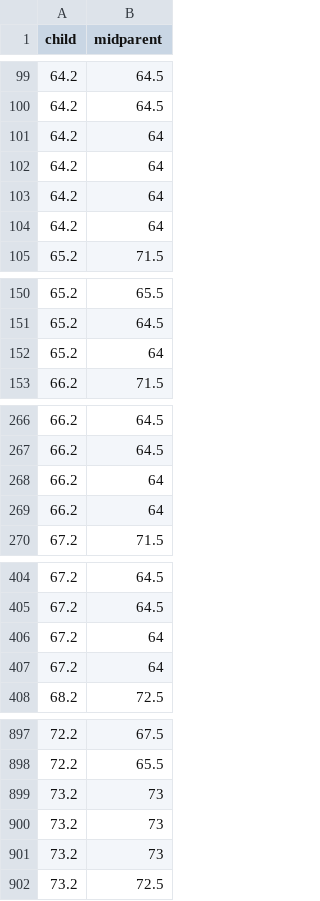
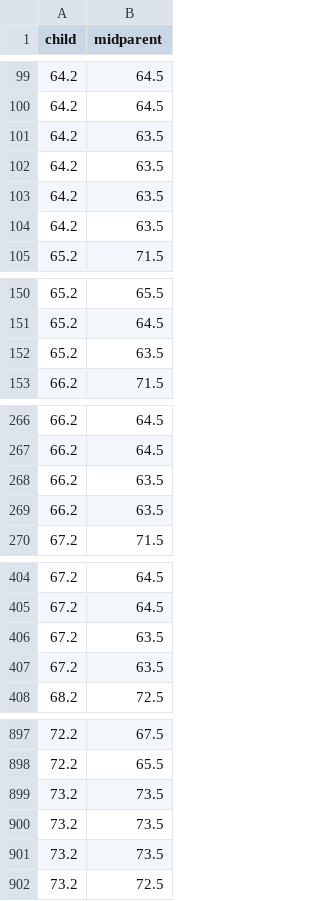
Before and after one commit to computationaljournalism/columbia2019, a CSV file: data/galton.csv, drawn as a sheet; only a part is shown, gaps mark what is left out; the diff covers the shown part only.

```diff
--- a/data/galton.csv
+++ b/data/galton.csv
@@ -100,6 +100,6 @@
 64.2,64.5
-64.2,64
-64.2,64
-64.2,64
-64.2,64
+64.2,63.5
+64.2,63.5
+64.2,63.5
+64.2,63.5
 65.2,71.5
@@ -151,3 +151,3 @@
 65.2,64.5
-65.2,64
+65.2,63.5
 66.2,71.5
@@ -267,4 +267,4 @@
 66.2,64.5
-66.2,64
-66.2,64
+66.2,63.5
+66.2,63.5
 67.2,71.5
@@ -405,4 +405,4 @@
 67.2,64.5
-67.2,64
-67.2,64
+67.2,63.5
+67.2,63.5
 68.2,72.5
@@ -898,5 +898,5 @@
 72.2,65.5
-73.2,73
-73.2,73
-73.2,73
+73.2,73.5
+73.2,73.5
+73.2,73.5
 73.2,72.5
```
Also changed, not shown: 1 added row, 1 removed row and 23 edited cells elsewhere in this file.
